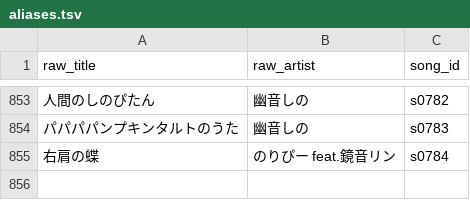
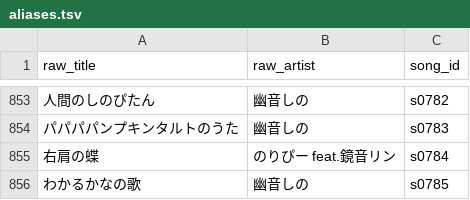
Before and after one commit to kajuen-kajuen/shinoutatime-streamlit, a TSV file: data/v2/aliases.tsv, drawn as a sheet; only a part is shown, gaps mark what is left out; the diff names each change by its address in the sheet, - before the commit and + after, or states it on an @@ line.

```diff
--- a/data/v2/aliases.tsv
+++ b/data/v2/aliases.tsv
+row 856: わかるかなの歌 | 幽音しの | s0785
```
Also changed, not shown: data/ingest/skipped.tsv, data/v2/contents.tsv, 2 other files.
